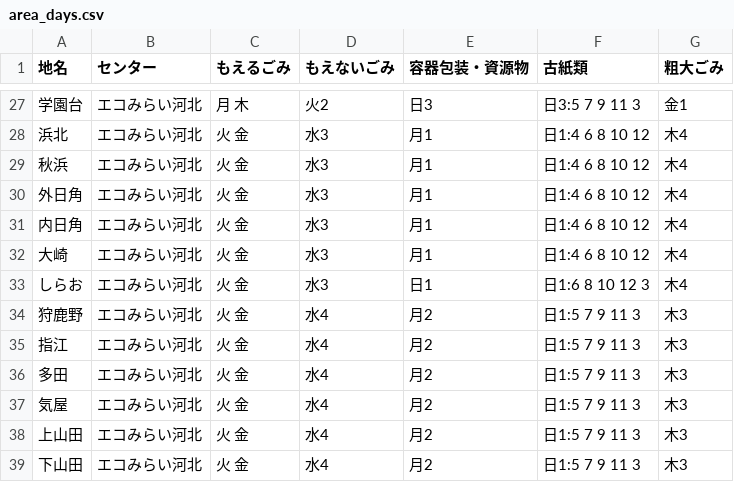
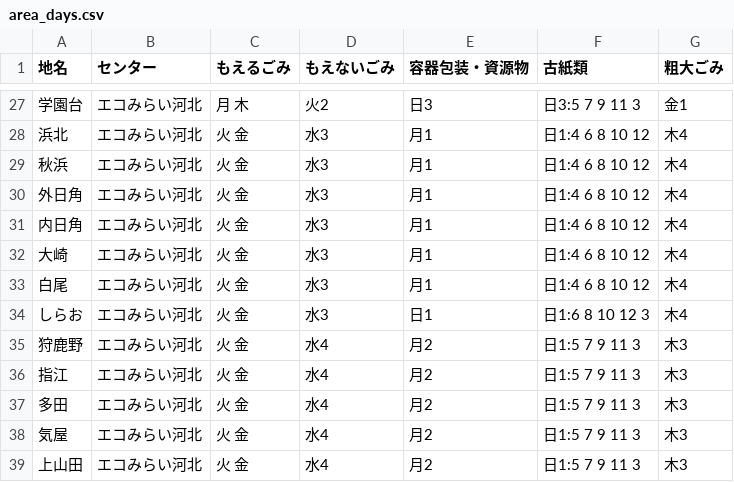
Before and after one commit to matsudadaiki/5374, a CSV file: data/area_days.csv, drawn as a sheet; only a part is shown, gaps mark what is left out; the shorter side is filled out with more unchanged rows; the diff names each change by its address in the sheet, - before the commit and + after, or states it on an @@ line.

Commit message:
Update area_days.csv

```diff
--- a/data/area_days.csv
+++ b/data/area_days.csv
+row 33: 白尾 | エコみらい河北 | 火 金 | 水3 | 月1 | 日1:4 6 8 10 12 | 木4
```
